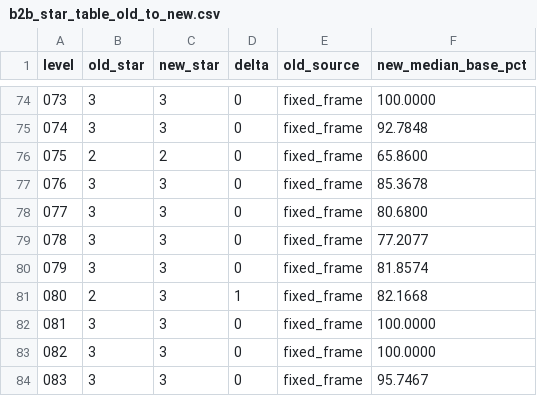
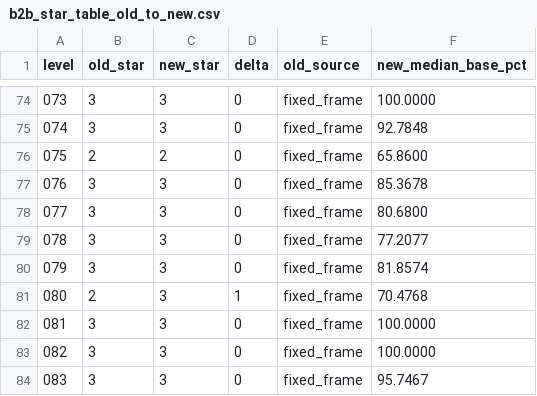
Before and after one commit to GaoJiasheng/zombie-fire, a CSV file: design/audits/b2b_star_table_old_to_new.csv, drawn as a sheet; only a part is shown, gaps mark what is left out.

Commit message:
balance: restore stage 80 approved star

```diff
--- a/design/audits/b2b_star_table_old_to_new.csv
+++ b/design/audits/b2b_star_table_old_to_new.csv
@@ -80,3 +80,3 @@ level,old_star,new_star,delta,old_source,new_median_base_pct
 079,3,3,0,fixed_frame,81.8574
-080,2,3,1,fixed_frame,82.1668
+080,2,3,1,fixed_frame,70.4768
 081,3,3,0,fixed_frame,100.0000
```
Also changed, not shown: design/audits/campaign_frontline_baseline.csv, 9 other files.
